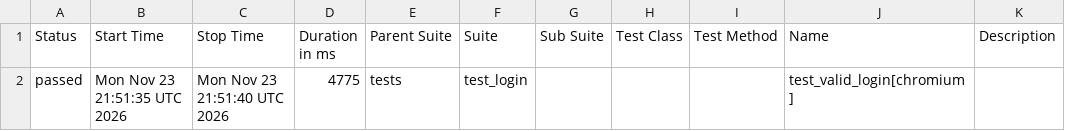
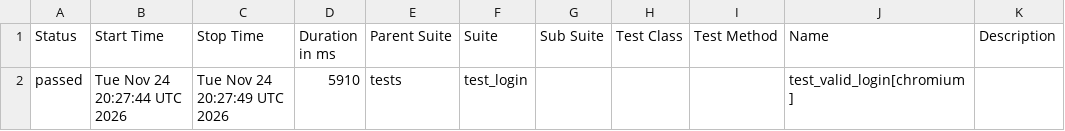
Before and after one commit to abhikatta449-prog/poconplaywrightpython, a CSV file: data/suites.csv, drawn as a sheet.

```diff
--- a/data/suites.csv
+++ b/data/suites.csv
@@ -1,2 +1,2 @@
 "Status","Start Time","Stop Time","Duration in ms","Parent Suite","Suite","Sub Suite","Test Class","Test Method","Name","Description"
-"passed","Mon Nov 23 21:51:35 UTC 2026","Mon Nov 23 21:51:40 UTC 2026","4775","tests","test_login","","","","test_valid_login[chromium]",""
+"passed","Tue Nov 24 20:27:44 UTC 2026","Tue Nov 24 20:27:49 UTC 2026","5910","tests","test_login","","","","test_valid_login[chromium]",""
```
Also changed, not shown: 16 other files.
